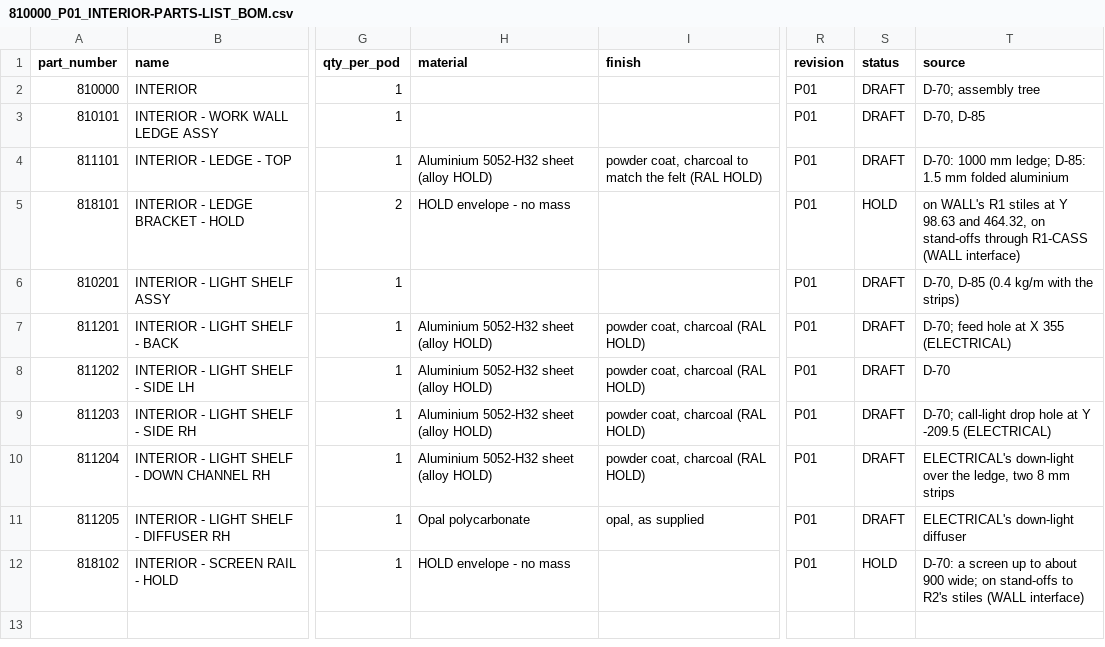
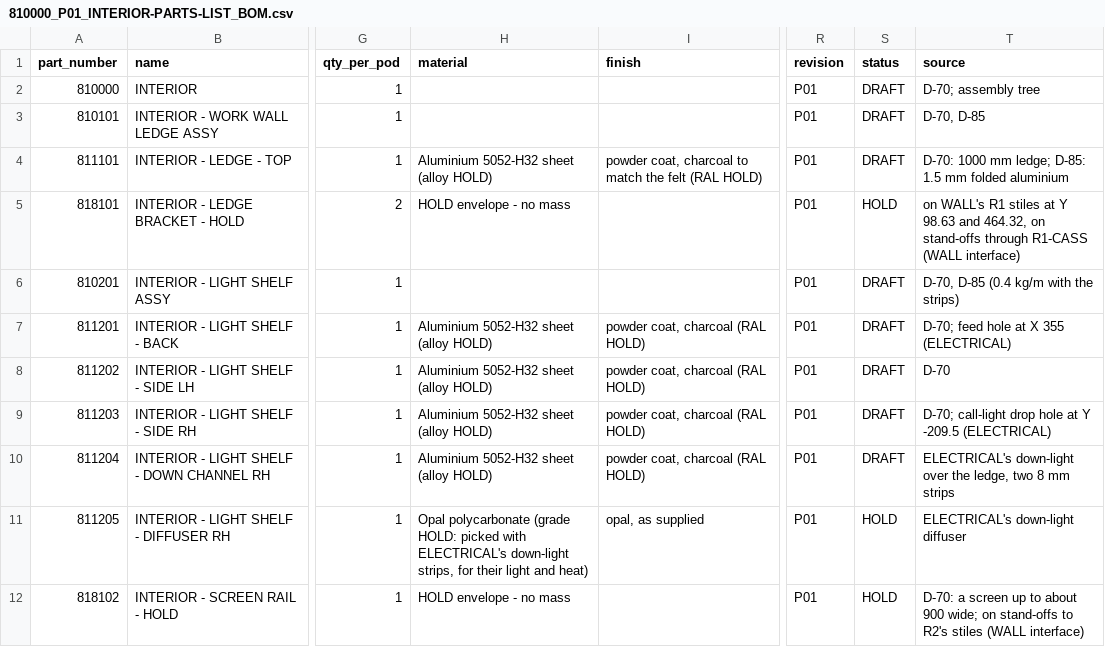
Before and after one commit to autonomous-ai/spaceship, a CSV file: v2/03-Manufacturing/interior/810000_P01_INTERIOR-PARTS-LIST_BOM.csv, drawn as a sheet; only a part is shown, gaps mark what is left out; the diff names each change by its address in the sheet, - before the commit and + after, or states it on an @@ line.

```diff
--- a/v2/03-Manufacturing/interior/810000_P01_INTERIOR-PARTS-LIST_BOM.csv
+++ b/v2/03-Manufacturing/interior/810000_P01_INTERIOR-PARTS-LIST_BOM.csv
-H11 (material): Opal polycarbonate
+H11 (material): Opal polycarbonate (grade HOLD: picked with ELECTRICAL's down-light strips, for their light and heat)
-S11 (status): DRAFT
+S11 (status): HOLD
```
Also changed, not shown: 2 other files.
